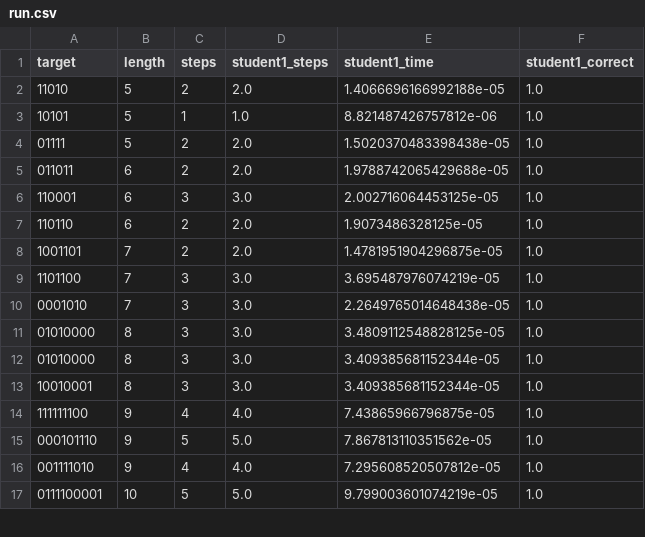
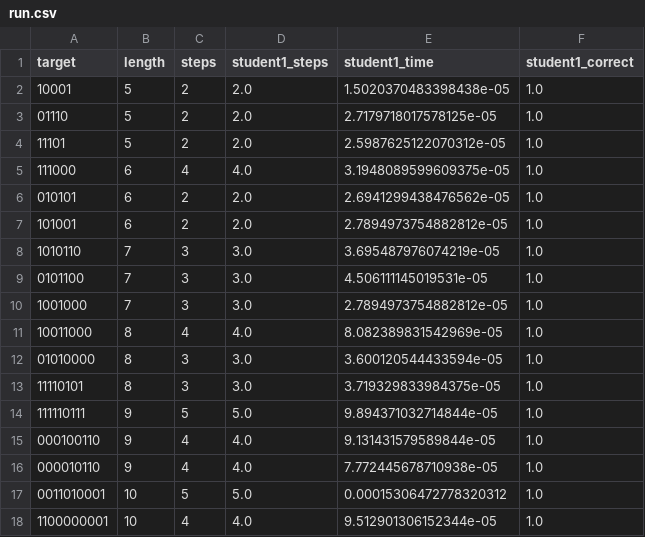
Before and after one commit to Lioscro/ist4-pcp-analysis, a CSV file: solvers/example/student1/run.csv, drawn as a sheet; only a part is shown; the diff covers the shown part only.

Commit message:
example run

```diff
--- a/solvers/example/student1/run.csv
+++ b/solvers/example/student1/run.csv
@@ -1,17 +1,18 @@
 target,length,steps,student1_steps,student1_time,student1_correct
-11010,5,2,2.0,1.4066696166992188e-05,1.0
-10101,5,1,1.0,8.821487426757812e-06,1.0
-01111,5,2,2.0,1.5020370483398438e-05,1.0
-011011,6,2,2.0,1.9788742065429688e-05,1.0
-110001,6,3,3.0,2.002716064453125e-05,1.0
-110110,6,2,2.0,1.9073486328125e-05,1.0
-1001101,7,2,2.0,1.4781951904296875e-05,1.0
-1101100,7,3,3.0,3.695487976074219e-05,1.0
-0001010,7,3,3.0,2.2649765014648438e-05,1.0
-01010000,8,3,3.0,3.4809112548828125e-05,1.0
-01010000,8,3,3.0,3.409385681152344e-05,1.0
-10010001,8,3,3.0,3.409385681152344e-05,1.0
-111111100,9,4,4.0,7.43865966796875e-05,1.0
-000101110,9,5,5.0,7.867813110351562e-05,1.0
-001111010,9,4,4.0,7.295608520507812e-05,1.0
-0111100001,10,5,5.0,9.799003601074219e-05,1.0
+10001,5,2,2.0,1.5020370483398438e-05,1.0
+01110,5,2,2.0,2.7179718017578125e-05,1.0
+11101,5,2,2.0,2.5987625122070312e-05,1.0
+111000,6,4,4.0,3.1948089599609375e-05,1.0
+010101,6,2,2.0,2.6941299438476562e-05,1.0
+101001,6,2,2.0,2.7894973754882812e-05,1.0
+1010110,7,3,3.0,3.695487976074219e-05,1.0
+0101100,7,3,3.0,4.506111145019531e-05,1.0
+1001000,7,3,3.0,2.7894973754882812e-05,1.0
+10011000,8,4,4.0,8.082389831542969e-05,1.0
+01010000,8,3,3.0,3.600120544433594e-05,1.0
+11110101,8,3,3.0,3.719329833984375e-05,1.0
+111110111,9,5,5.0,9.894371032714844e-05,1.0
+000100110,9,4,4.0,9.131431579589844e-05,1.0
+000010110,9,4,4.0,7.772445678710938e-05,1.0
+0011010001,10,5,5.0,0.00015306472778320312,1.0
+1100000001,10,4,4.0,9.512901306152344e-05,1.0
```
Also changed, not shown: 1 removed row and 2 edited cells elsewhere in this file, solvers/example/avg_time_dist_all.csv, solvers/example/avg_time_length_all.csv, 28 other files.
